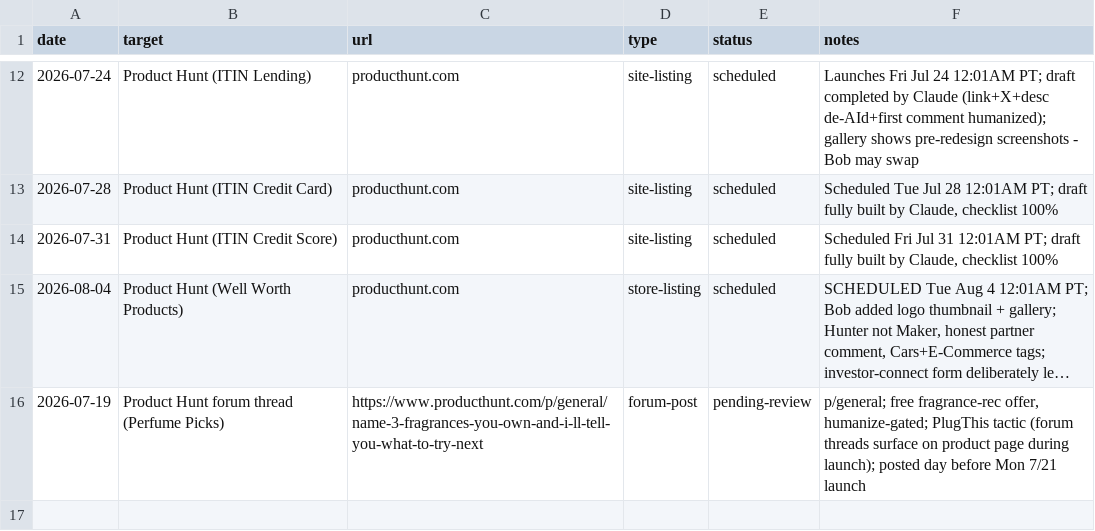
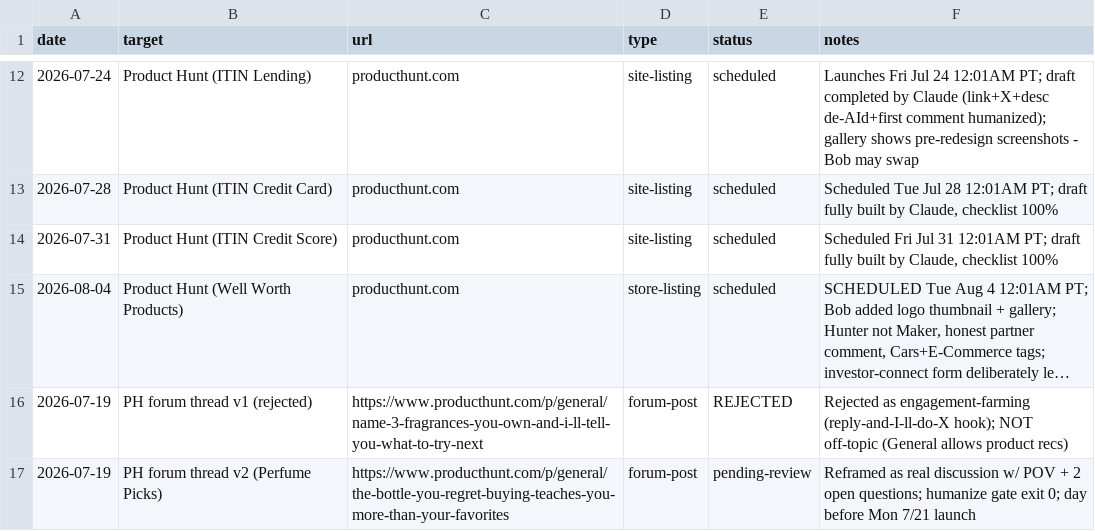
Before and after one commit to bguillow-rgb/itinlending, a CSV file: project-docs/citations.csv, drawn as a sheet; only a part is shown, gaps mark what is left out; long unchanged cells end in …; addresses are those after the commit; the diff names each change by its address in the sheet, - before the commit and + after, or states it on an @@ line.

```diff
--- a/project-docs/citations.csv
+++ b/project-docs/citations.csv
+row 16: 2026-07-19 | PH forum thread v1 (rejected) | https://www.producthunt.com/p/general/name-3-fragrances-you-own-and-i-ll-tell-you-what-to-try-next | forum-post | REJECTED | Rejected as engagement-farming (reply-and-I-ll-do-X hook); NOT off-topic (General allows product recs)
-B17 (target): Product Hunt forum thread (Perfume Picks)
+B17 (target): PH forum thread v2 (Perfume Picks)
-C17 (url): https://www.producthunt.com/p/general/name-3-fragrances-you-own-and-i-ll-tell-you-what-to-try-next
+C17 (url): https://www.producthunt.com/p/general/the-bottle-you-regret-buying-teaches-you-more-than-your-favorites
-F17 (notes): p/general; free fragrance-rec offer, humanize-gated; PlugThis tactic (forum threads surface on product page during launch); posted day before…
+F17 (notes): Reframed as real discussion w/ POV + 2 open questions; humanize gate exit 0; day before…
```
Also changed, not shown: 1 other file.
